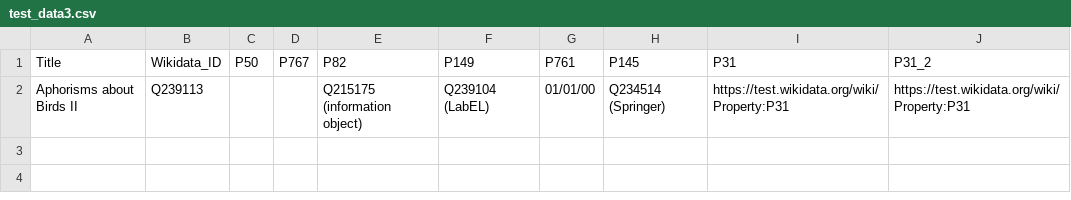
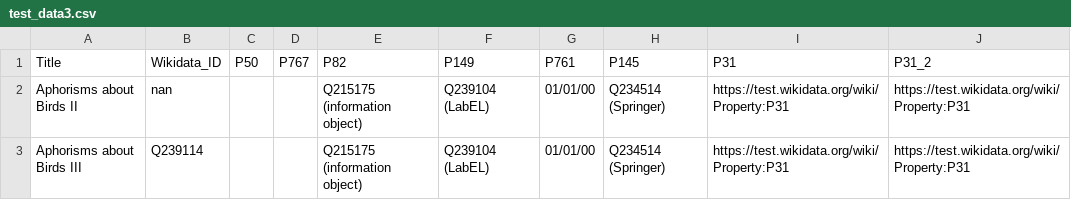
Before and after one commit to Palinghamer/KBRobot, a CSV file: core/test_data3.csv, drawn as a sheet.

```diff
--- a/core/test_data3.csv
+++ b/core/test_data3.csv
@@ -1,2 +1,3 @@
 Title,Wikidata_ID,P50,P767,P82,P149,P761,P145,P31,P31_2
-Aphorisms about Birds II,Q239113,,,Q215175 (information object),Q239104 (LabEL),01/01/00,Q234514 (Springer),https://test.wikidata.org/wiki/Property:P31,https://test.wikidata.org/wiki/Property:P31
+Aphorisms about Birds II,nan,,,Q215175 (information object),Q239104 (LabEL),01/01/00,Q234514 (Springer),https://test.wikidata.org/wiki/Property:P31,https://test.wikidata.org/wiki/Property:P31
+Aphorisms about Birds III,Q239114,,,Q215175 (information object),Q239104 (LabEL),01/01/00,Q234514 (Springer),https://test.wikidata.org/wiki/Property:P31,https://test.wikidata.org/wiki/Property:P31
```
Also changed, not shown: 1 other file.
